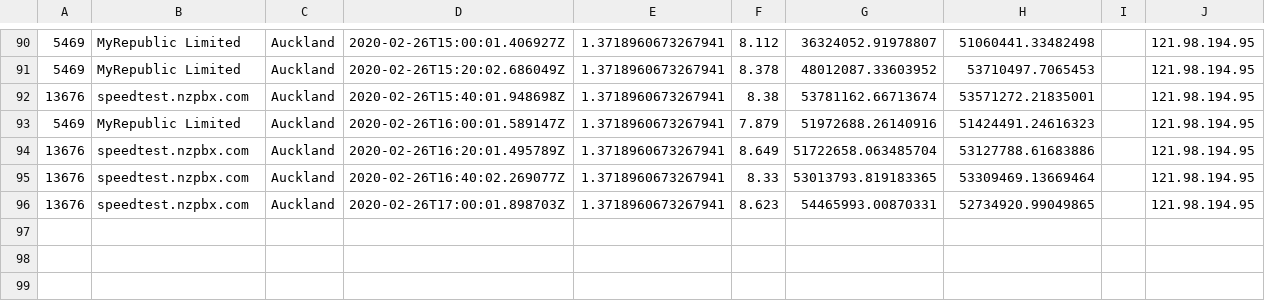
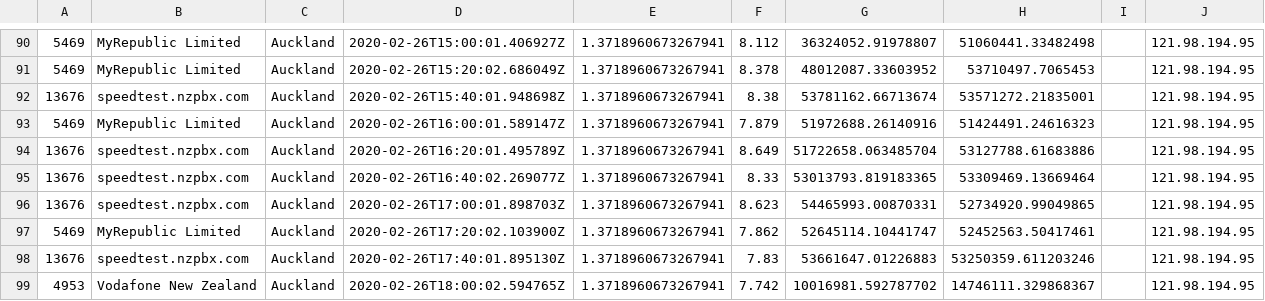
Before and after one commit to Crunchie/speed-tests, a CSV file: real-speeds.csv, drawn as a sheet; only a part is shown, gaps mark what is left out.

```diff
--- a/real-speeds.csv
+++ b/real-speeds.csv
@@ -96 +96,4 @@
 13676,speedtest.nzpbx.com,Auckland,2020-02-26T17:00:01.898703Z,1.3718960673267941,8.623,54465993.00870331,52734920.99049865,,121.98.194.95
+5469,MyRepublic Limited,Auckland,2020-02-26T17:20:02.103900Z,1.3718960673267941,7.862,52645114.10441747,52452563.50417461,,121.98.194.95
+13676,speedtest.nzpbx.com,Auckland,2020-02-26T17:40:01.895130Z,1.3718960673267941,7.83,53661647.01226883,53250359.611203246,,121.98.194.95
+4953,Vodafone New Zealand,Auckland,2020-02-26T18:00:02.594765Z,1.3718960673267941,7.742,10016981.592787702,14746111.329868367,,121.98.194.95
```
Also changed, not shown: 1 other file.
